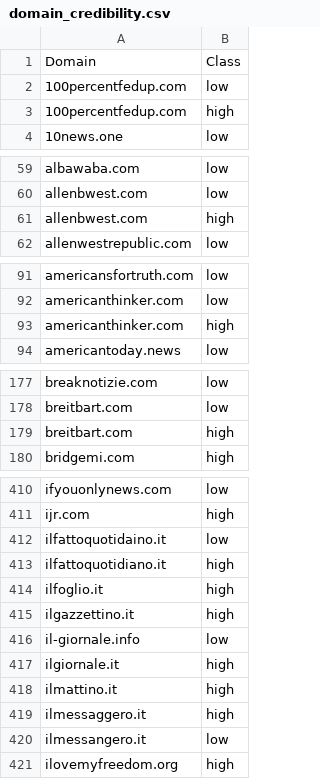
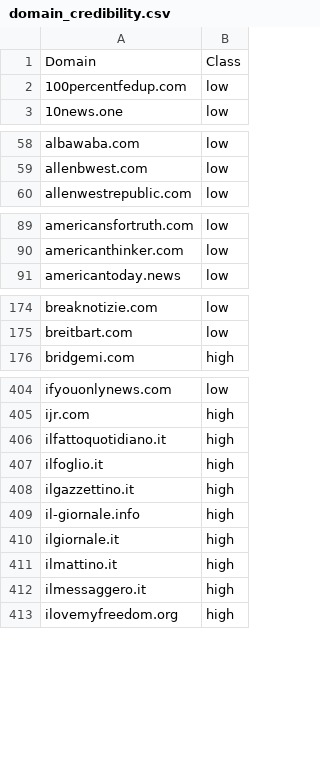
Before and after one commit to gi-ux/BachelorProject, a CSV file: csv/domain_credibility.csv, drawn as a sheet; only a part is shown, gaps mark what is left out; the diff covers the shown part only.

```diff
--- a/csv/domain_credibility.csv
+++ b/csv/domain_credibility.csv
@@ -2,3 +2,2 @@ Domain,Class
 100percentfedup.com,low
-100percentfedup.com,high
 10news.one,low
@@ -60,3 +59,2 @@ albawaba.com,low
 allenbwest.com,low
-allenbwest.com,high
 allenwestrepublic.com,low
@@ -92,3 +90,2 @@ americansfortruth.com,low
 americanthinker.com,low
-americanthinker.com,high
 americantoday.news,low
@@ -178,3 +175,2 @@ breaknotizie.com,low
 breitbart.com,low
-breitbart.com,high
 bridgemi.com,high
@@ -411,3 +405,2 @@ ifyouonlynews.com,low
 ijr.com,high
-ilfattoquotidaino.it,low
 ilfattoquotidiano.it,high
@@ -415,3 +408,3 @@ ilfoglio.it,high
 ilgazzettino.it,high
-il-giornale.info,low
+il-giornale.info,high
 ilgiornale.it,high
@@ -419,3 +412,2 @@ ilmattino.it,high
 ilmessaggero.it,high
-ilmessangero.it,low
 ilovemyfreedom.org,high
```
Also changed, not shown: 8 removed rows and 4 edited cells elsewhere in this file, csv/custom_toremove_words.csv, 20 other files.
